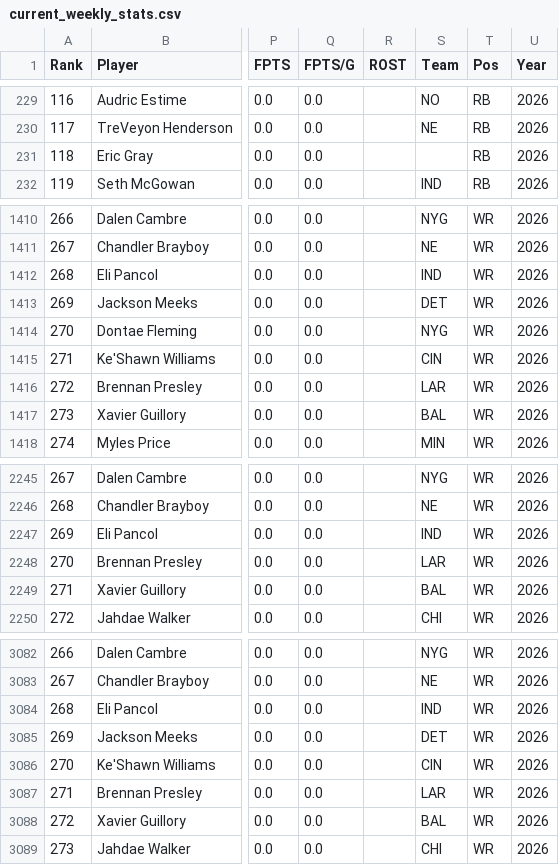
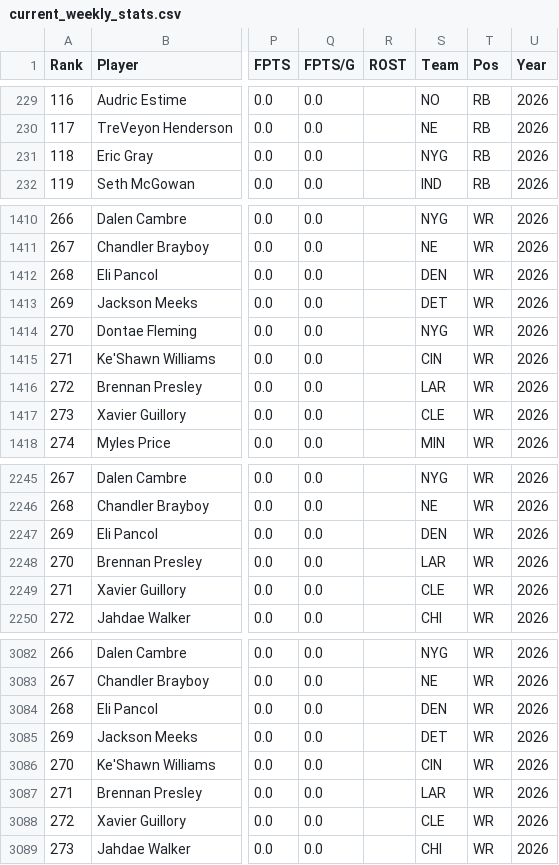
Before and after one commit to LGilbertFF/WAR-LAB, a CSV file: data/current_weekly_stats.csv, drawn as a sheet; only a part is shown, gaps mark what is left out; the diff covers the shown part only; the diff names each change by its address in the sheet, - before the commit and + after, or states it on an @@ line.

```diff
--- a/data/current_weekly_stats.csv
+++ b/data/current_weekly_stats.csv
-S231 (Team): (empty)
+S231 (Team): NYG
-S1412 (Team): IND
+S1412 (Team): DEN
-S1417 (Team): BAL
+S1417 (Team): CLE
-S2247 (Team): IND
+S2247 (Team): DEN
-S2249 (Team): BAL
+S2249 (Team): CLE
-S3084 (Team): IND
+S3084 (Team): DEN
-S3088 (Team): BAL
+S3088 (Team): CLE
```
Also changed, not shown: 26 edited cells elsewhere in this file, 6 other files.
